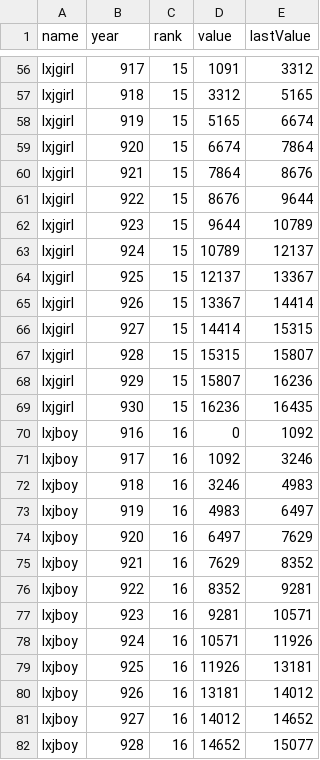
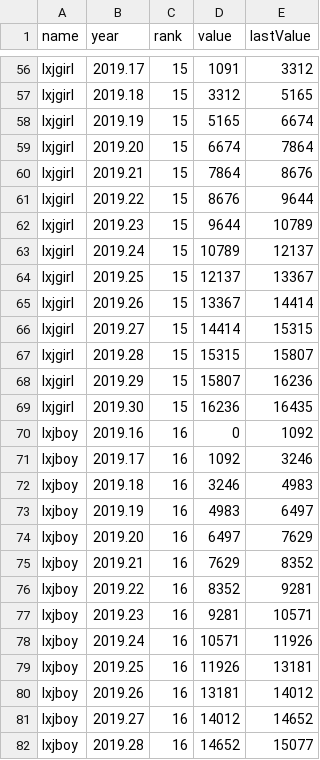
Before and after one commit to yellowbao/Han, a CSV file: grafana_data_export-16.csv, drawn as a sheet; only a part is shown, gaps mark what is left out; the diff covers the shown part only; the diff names each change by its address in the sheet, - before the commit and + after, or states it on an @@ line.

```diff
--- a/grafana_data_export-16.csv
+++ b/grafana_data_export-16.csv
-B56 (year): 917
+B56 (year): 2019.17
-B57 (year): 918
+B57 (year): 2019.18
-B58 (year): 919
+B58 (year): 2019.19
-B59 (year): 920
+B59 (year): 2019.20
-B60 (year): 921
+B60 (year): 2019.21
-B61 (year): 922
+B61 (year): 2019.22
-B62 (year): 923
+B62 (year): 2019.23
-B63 (year): 924
+B63 (year): 2019.24
-B64 (year): 925
+B64 (year): 2019.25
-B65 (year): 926
+B65 (year): 2019.26
-B66 (year): 927
+B66 (year): 2019.27
-B67 (year): 928
+B67 (year): 2019.28
-B68 (year): 929
+B68 (year): 2019.29
-B69 (year): 930
+B69 (year): 2019.30
-B70 (year): 916
+B70 (year): 2019.16
-B71 (year): 917
+B71 (year): 2019.17
-B72 (year): 918
+B72 (year): 2019.18
-B73 (year): 919
+B73 (year): 2019.19
-B74 (year): 920
+B74 (year): 2019.20
-B75 (year): 921
+B75 (year): 2019.21
-B76 (year): 922
+B76 (year): 2019.22
-B77 (year): 923
+B77 (year): 2019.23
-B78 (year): 924
+B78 (year): 2019.24
-B79 (year): 925
+B79 (year): 2019.25
-B80 (year): 926
+B80 (year): 2019.26
-B81 (year): 927
+B81 (year): 2019.27
-B82 (year): 928
+B82 (year): 2019.28
```
Also changed, not shown: 83 edited cells elsewhere in this file.
